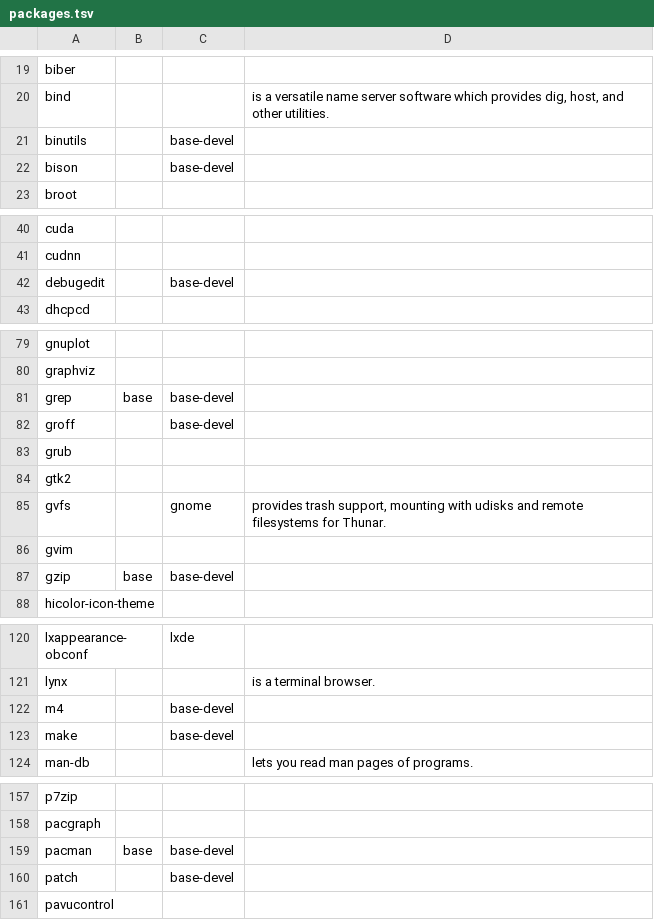
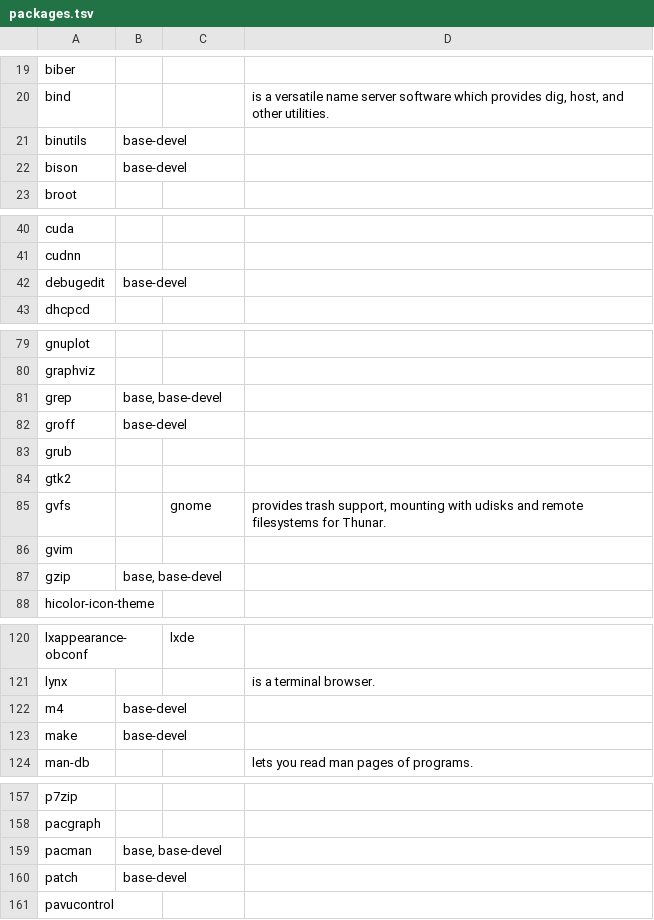
Before and after one commit to 00riddle00/npBuild, a TSV file: packages.tsv, drawn as a sheet; only a part is shown, gaps mark what is left out; the diff covers the shown part only.

Commit message:
Update package list with base-devel now being a meta package.

```diff
--- a/packages.tsv
+++ b/packages.tsv
@@ -20,4 +20,4 @@ biber
 bind			"is a versatile name server software which provides dig, host, and other utilities."
-binutils		base-devel	
-bison		base-devel	
+binutils	base-devel		
+bison	base-devel		
 broot			
@@ -41,3 +41,3 @@ cuda
 cudnn			
-debugedit		base-devel	
+debugedit	base-devel		
 dhcpcd			
@@ -80,4 +80,4 @@ gnuplot
 graphviz			
-grep	base	base-devel	
-groff		base-devel	
+grep	base, base-devel		
+groff	base-devel		
 grub			
@@ -86,3 +86,3 @@ gvfs		gnome	"provides trash support, mounting with udisks and remote filesystems
 gvim			
-gzip	base	base-devel	
+gzip	base, base-devel		
 hicolor-icon-theme			
@@ -121,4 +121,4 @@ lxappearance-obconf		lxde
 lynx			"is a terminal browser."
-m4		base-devel	
-make		base-devel	
+m4	base-devel		
+make	base-devel		
 man-db			"lets you read man pages of programs."
@@ -158,4 +158,4 @@ p7zip
 pacgraph			
-pacman	base	base-devel	
-patch		base-devel	
+pacman	base, base-devel		
+patch	base-devel		
 pavucontrol			
```
Also changed, not shown: 33 edited cells elsewhere in this file.
